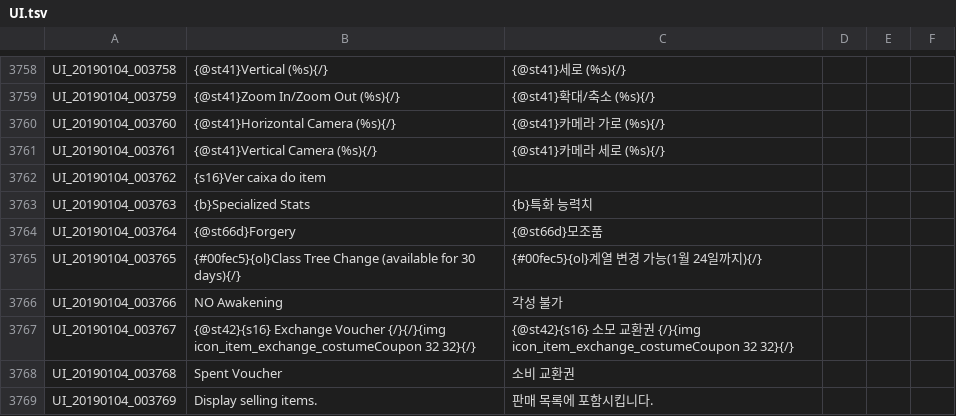
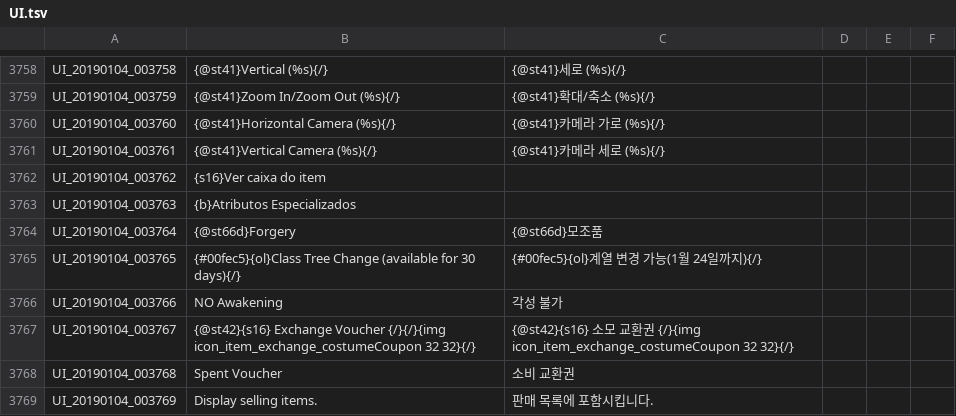
Before and after one commit to Treeofsavior/PortugueseTranslation, a TSV file: UI.tsv, drawn as a sheet; only a part is shown, gaps mark what is left out.

```diff
--- a/UI.tsv
+++ b/UI.tsv
@@ -3762,3 +3762,3 @@ UI_20190104_003761	{@st41}Vertical Camera (%s){/}	{@st41}카메라 세로 (%s){/
 UI_20190104_003762	{s16}Ver caixa do item
-UI_20190104_003763	{b}Specialized Stats	{b}특화 능력치			
+UI_20190104_003763	{b}Atributos Especializados
 UI_20190104_003764	{@st66d}Forgery	{@st66d}모조품			
```
Also changed, not shown: 2 other files.
